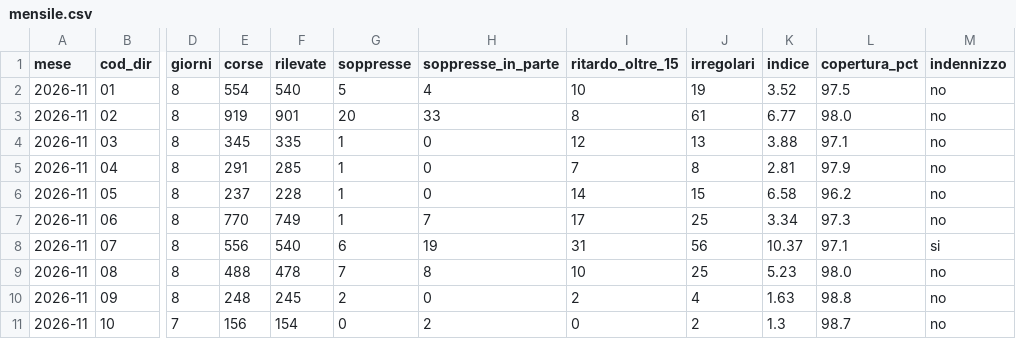
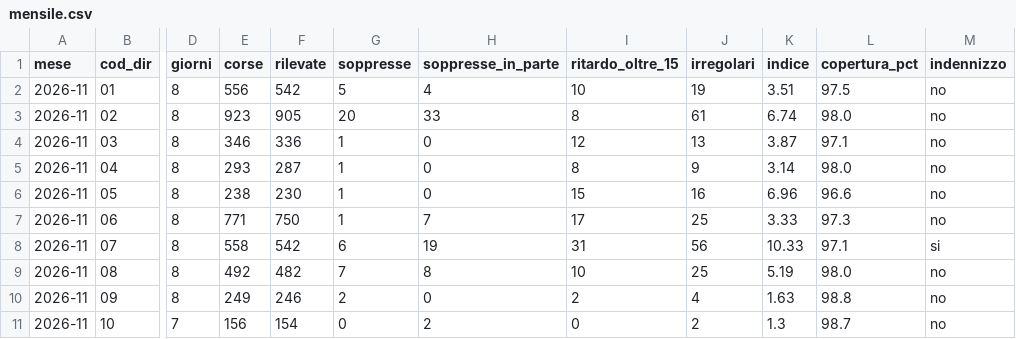
Before and after one commit to Easyinve/trenord-ritardi, a CSV file: archivio/mensile.csv, drawn as a sheet; only a part is shown, gaps mark what is left out; the diff covers the shown part only; the diff names each change by its address in the sheet, - before the commit and + after, or states it on an @@ line.

```diff
--- a/archivio/mensile.csv
+++ b/archivio/mensile.csv
-E2 (corse): 554
+E2 (corse): 556
-F2 (rilevate): 540
+F2 (rilevate): 542
-K2 (indice): 3.52
+K2 (indice): 3.51
-E3 (corse): 919
+E3 (corse): 923
-F3 (rilevate): 901
+F3 (rilevate): 905
-K3 (indice): 6.77
+K3 (indice): 6.74
-E4 (corse): 345
+E4 (corse): 346
-F4 (rilevate): 335
+F4 (rilevate): 336
-K4 (indice): 3.88
+K4 (indice): 3.87
-E5 (corse): 291
+E5 (corse): 293
-F5 (rilevate): 285
+F5 (rilevate): 287
-I5 (ritardo_oltre_15): 7
+I5 (ritardo_oltre_15): 8
-J5 (irregolari): 8
+J5 (irregolari): 9
-K5 (indice): 2.81
+K5 (indice): 3.14
-L5 (copertura_pct): 97.9
+L5 (copertura_pct): 98.0
-E6 (corse): 237
+E6 (corse): 238
-F6 (rilevate): 228
+F6 (rilevate): 230
-I6 (ritardo_oltre_15): 14
+I6 (ritardo_oltre_15): 15
-J6 (irregolari): 15
+J6 (irregolari): 16
-K6 (indice): 6.58
+K6 (indice): 6.96
-L6 (copertura_pct): 96.2
+L6 (copertura_pct): 96.6
-E7 (corse): 770
+E7 (corse): 771
-F7 (rilevate): 749
+F7 (rilevate): 750
-K7 (indice): 3.34
+K7 (indice): 3.33
-E8 (corse): 556
+E8 (corse): 558
-F8 (rilevate): 540
+F8 (rilevate): 542
-K8 (indice): 10.37
+K8 (indice): 10.33
-E9 (corse): 488
+E9 (corse): 492
-F9 (rilevate): 478
+F9 (rilevate): 482
-K9 (indice): 5.23
+K9 (indice): 5.19
-E10 (corse): 248
+E10 (corse): 249
-F10 (rilevate): 245
+F10 (rilevate): 246
```
Also changed, not shown: 94 edited cells elsewhere in this file, archivio/riepilogo.csv, 1 other file.
